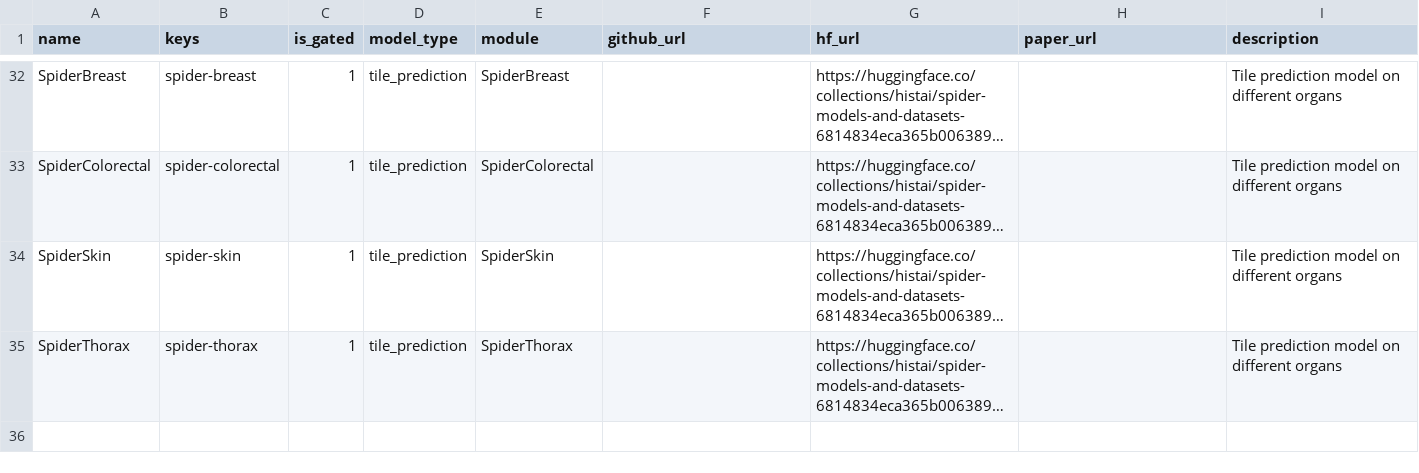
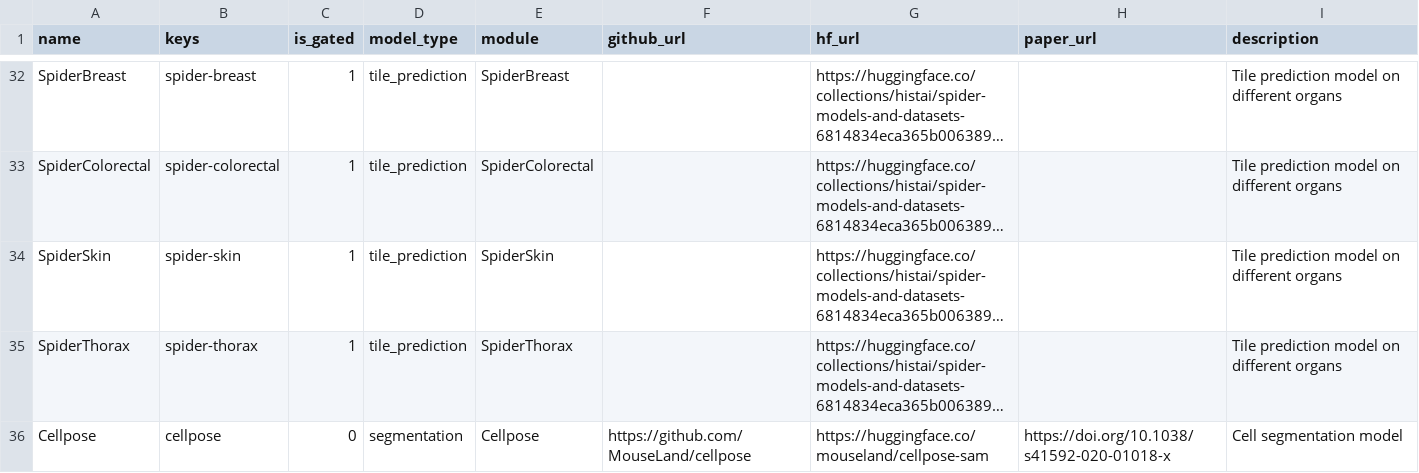
Before and after one commit to rendeirolab/LazySlide, a CSV file: src/lazyslide/models/model_registry.csv, drawn as a sheet; only a part is shown, gaps mark what is left out; long unchanged cells end in …; the diff names each change by its address in the sheet, - before the commit and + after, or states it on an @@ line.

Commit message:
Add Cellpose Model (#115)

```diff
--- a/src/lazyslide/models/model_registry.csv
+++ b/src/lazyslide/models/model_registry.csv
+row 36: Cellpose | cellpose | 0 | segmentation | Cellpose | https://github.com/MouseLand/cellpose | https://huggingface.co/mouseland/cellpose-sam | https://doi.org/10.1038/s41592-020-01018-x | Cell segmentation model
```
Also changed, not shown: 8 other files.
